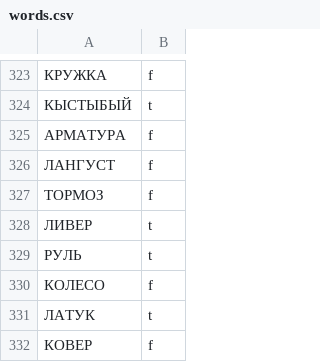
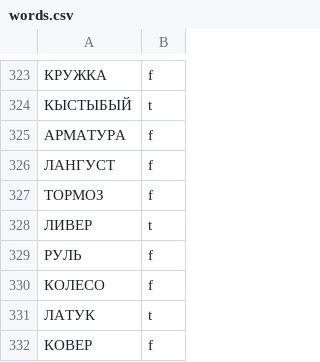
Before and after one commit to Warchant/innoctf, a CSV file: platform/problems/ppc/eat_me/static/words.csv, drawn as a sheet; only a part is shown, gaps mark what is left out.

```diff
--- a/platform/problems/ppc/eat_me/static/words.csv
+++ b/platform/problems/ppc/eat_me/static/words.csv
@@ -328,3 +328,3 @@
 ЛИВЕР,t
-РУЛЬ,t
+РУЛЬ,f
 КОЛЕСО,f
```
Also changed, not shown: 6 other files.
